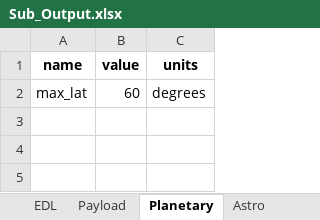
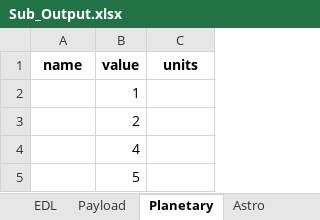
Before and after one commit to LMaiorano/DSE-AOCS-Design, an Excel workbook: Sub_Output.xlsx, sheet Planetary, drawn as a sheet; values as stored, in another font and other column widths than the file's, no borders; removed rows and columns are numbered as before the commit, all else as after; the diff names each change by its address in the sheet, - before the commit and + after, or states it on an @@ line.

```diff
--- a/Sub_Output.xlsx (sheet Planetary)
+++ b/Sub_Output.xlsx (sheet Planetary)
-row 2: max_lat | 60 | degrees
+row 2:  | 1
+row 3:  | 2
+row 4:  | 4
+row 5:  | 5
```
Also changed, not shown: sheet Prop, sheet EPS, sheet Struct, sheet TTC, sheet Astro, sheet EDL, 4 more sheets, organizational/iterations_io.xlsx, organizational/subsys_requirements.xlsx, 3 other files.
